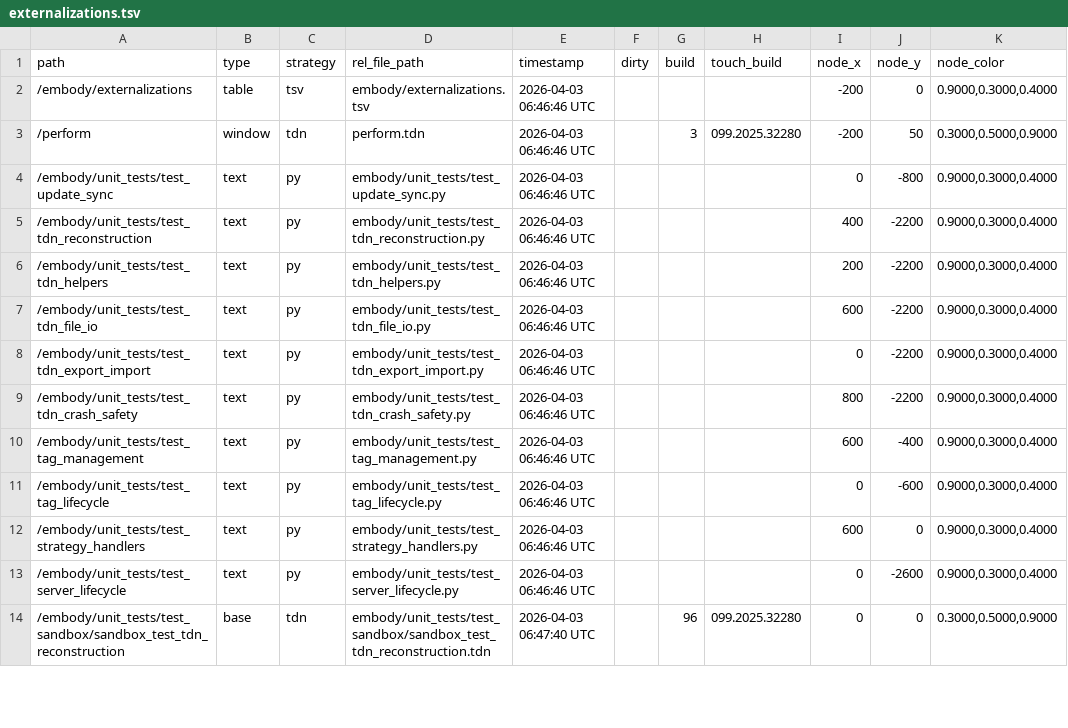
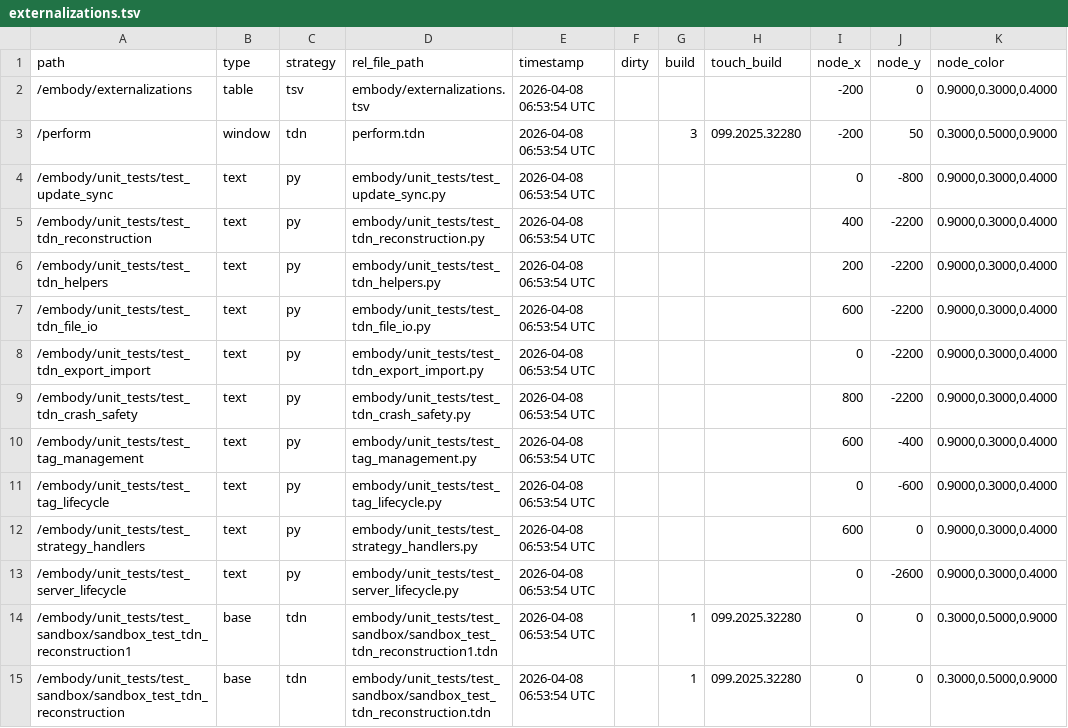
Before and after one commit to dylanroscover/Embody, a TSV file: dev/embody/externalizations.tsv, drawn as a sheet; only a part is shown; the diff covers the shown part only.

```diff
--- a/dev/embody/externalizations.tsv
+++ b/dev/embody/externalizations.tsv
@@ -1,14 +1,15 @@
 path	type	strategy	rel_file_path	timestamp	dirty	build	touch_build	node_x	node_y	node_color
-/embody/externalizations	table	tsv	embody/externalizations.tsv	2026-04-03 06:46:46 UTC				-200	0	0.9000,0.3000,0.4000
-/perform	window	tdn	perform.tdn	2026-04-03 06:46:46 UTC		3	099.2025.32280	-200	50	0.3000,0.5000,0.9000
-/embody/unit_tests/test_update_sync	text	py	embody/unit_tests/test_update_sync.py	2026-04-03 06:46:46 UTC				0	-800	0.9000,0.3000,0.4000
-/embody/unit_tests/test_tdn_reconstruction	text	py	embody/unit_tests/test_tdn_reconstruction.py	2026-04-03 06:46:46 UTC				400	-2200	0.9000,0.3000,0.4000
-/embody/unit_tests/test_tdn_helpers	text	py	embody/unit_tests/test_tdn_helpers.py	2026-04-03 06:46:46 UTC				200	-2200	0.9000,0.3000,0.4000
-/embody/unit_tests/test_tdn_file_io	text	py	embody/unit_tests/test_tdn_file_io.py	2026-04-03 06:46:46 UTC				600	-2200	0.9000,0.3000,0.4000
-/embody/unit_tests/test_tdn_export_import	text	py	embody/unit_tests/test_tdn_export_import.py	2026-04-03 06:46:46 UTC				0	-2200	0.9000,0.3000,0.4000
-/embody/unit_tests/test_tdn_crash_safety	text	py	embody/unit_tests/test_tdn_crash_safety.py	2026-04-03 06:46:46 UTC				800	-2200	0.9000,0.3000,0.4000
-/embody/unit_tests/test_tag_management	text	py	embody/unit_tests/test_tag_management.py	2026-04-03 06:46:46 UTC				600	-400	0.9000,0.3000,0.4000
-/embody/unit_tests/test_tag_lifecycle	text	py	embody/unit_tests/test_tag_lifecycle.py	2026-04-03 06:46:46 UTC				0	-600	0.9000,0.3000,0.4000
-/embody/unit_tests/test_strategy_handlers	text	py	embody/unit_tests/test_strategy_handlers.py	2026-04-03 06:46:46 UTC				600	0	0.9000,0.3000,0.4000
-/embody/unit_tests/test_server_lifecycle	text	py	embody/unit_tests/test_server_lifecycle.py	2026-04-03 06:46:46 UTC				0	-2600	0.9000,0.3000,0.4000
-/embody/unit_tests/test_sandbox/sandbox_test_tdn_reconstruction	base	tdn	embody/unit_tests/test_sandbox/sandbox_test_tdn_reconstruction.tdn	2026-04-03 06:47:40 UTC		96	099.2025.32280	0	0	0.3000,0.5000,0.9000
+/embody/externalizations	table	tsv	embody/externalizations.tsv	2026-04-08 06:53:54 UTC				-200	0	0.9000,0.3000,0.4000
+/perform	window	tdn	perform.tdn	2026-04-08 06:53:54 UTC		3	099.2025.32280	-200	50	0.3000,0.5000,0.9000
+/embody/unit_tests/test_update_sync	text	py	embody/unit_tests/test_update_sync.py	2026-04-08 06:53:54 UTC				0	-800	0.9000,0.3000,0.4000
+/embody/unit_tests/test_tdn_reconstruction	text	py	embody/unit_tests/test_tdn_reconstruction.py	2026-04-08 06:53:54 UTC				400	-2200	0.9000,0.3000,0.4000
+/embody/unit_tests/test_tdn_helpers	text	py	embody/unit_tests/test_tdn_helpers.py	2026-04-08 06:53:54 UTC				200	-2200	0.9000,0.3000,0.4000
+/embody/unit_tests/test_tdn_file_io	text	py	embody/unit_tests/test_tdn_file_io.py	2026-04-08 06:53:54 UTC				600	-2200	0.9000,0.3000,0.4000
+/embody/unit_tests/test_tdn_export_import	text	py	embody/unit_tests/test_tdn_export_import.py	2026-04-08 06:53:54 UTC				0	-2200	0.9000,0.3000,0.4000
+/embody/unit_tests/test_tdn_crash_safety	text	py	embody/unit_tests/test_tdn_crash_safety.py	2026-04-08 06:53:54 UTC				800	-2200	0.9000,0.3000,0.4000
+/embody/unit_tests/test_tag_management	text	py	embody/unit_tests/test_tag_management.py	2026-04-08 06:53:54 UTC				600	-400	0.9000,0.3000,0.4000
+/embody/unit_tests/test_tag_lifecycle	text	py	embody/unit_tests/test_tag_lifecycle.py	2026-04-08 06:53:54 UTC				0	-600	0.9000,0.3000,0.4000
+/embody/unit_tests/test_strategy_handlers	text	py	embody/unit_tests/test_strategy_handlers.py	2026-04-08 06:53:54 UTC				600	0	0.9000,0.3000,0.4000
+/embody/unit_tests/test_server_lifecycle	text	py	embody/unit_tests/test_server_lifecycle.py	2026-04-08 06:53:54 UTC				0	-2600	0.9000,0.3000,0.4000
+/embody/unit_tests/test_sandbox/sandbox_test_tdn_reconstruction1	base	tdn	embody/unit_tests/test_sandbox/sandbox_test_tdn_reconstruction1.tdn	2026-04-08 06:53:54 UTC		1	099.2025.32280	0	0	0.3000,0.5000,0.9000
+/embody/unit_tests/test_sandbox/sandbox_test_tdn_reconstruction	base	tdn	embody/unit_tests/test_sandbox/sandbox_test_tdn_reconstruction.tdn	2026-04-08 06:53:54 UTC		1	099.2025.32280	0	0	0.3000,0.5000,0.9000
```
Also changed, not shown: 4 added rows and 133 edited cells elsewhere in this file, 58 other files.
